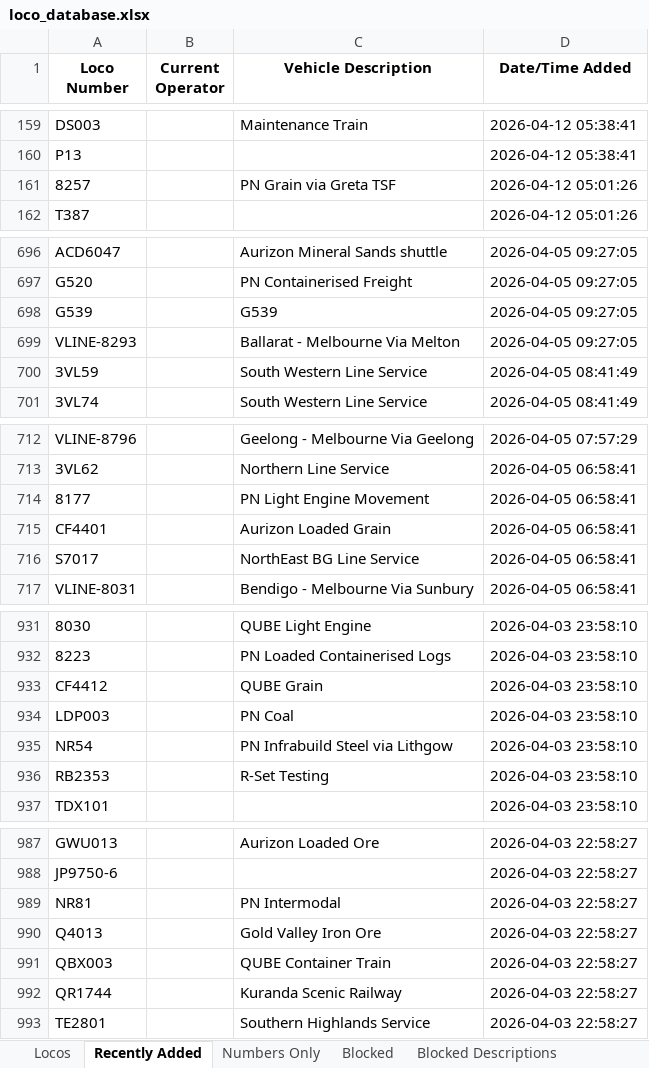
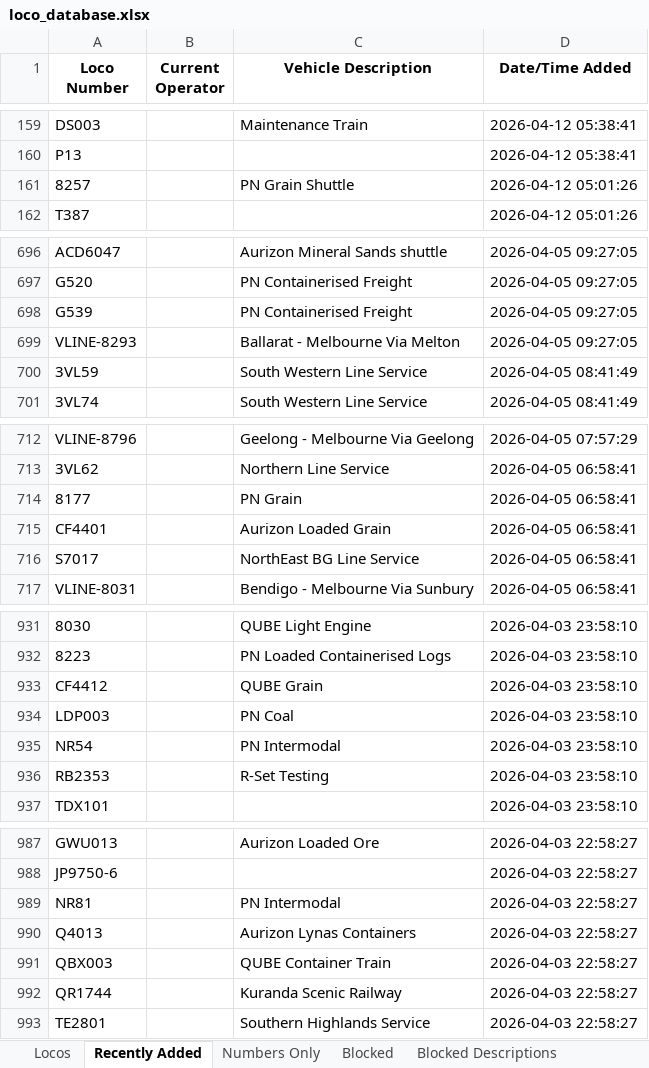
Before and after one commit to grahame21/railops-frontend, an Excel workbook: downloads/loco_database.xlsx, sheet Recently Added, drawn as a sheet; only a part is shown, gaps mark what is left out; values as stored, in another font and other column widths than the file's, no borders; the diff covers the shown part only; the diff names each change by its address in the sheet, - before the commit and + after, or states it on an @@ line.

```diff
--- a/downloads/loco_database.xlsx (sheet Recently Added)
+++ b/downloads/loco_database.xlsx (sheet Recently Added)
-C161 (Vehicle Description): PN Grain via Greta TSF
+C161 (Vehicle Description): PN Grain Shuttle
-C698 (Vehicle Description): G539
+C698 (Vehicle Description): PN Containerised Freight
-C714 (Vehicle Description): PN Light Engine Movement
+C714 (Vehicle Description): PN Grain
-C935 (Vehicle Description): PN Infrabuild Steel via Lithgow
+C935 (Vehicle Description): PN Intermodal
-C990 (Vehicle Description): Gold Valley Iron Ore
+C990 (Vehicle Description): Aurizon Lynas Containers
```
Also changed, not shown: 20 edited cells elsewhere in this sheet, sheet Locos, downloads/loco_numbers_only.xlsx, 3 other files.
